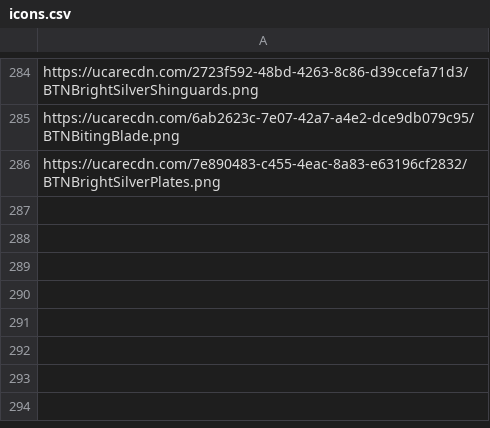
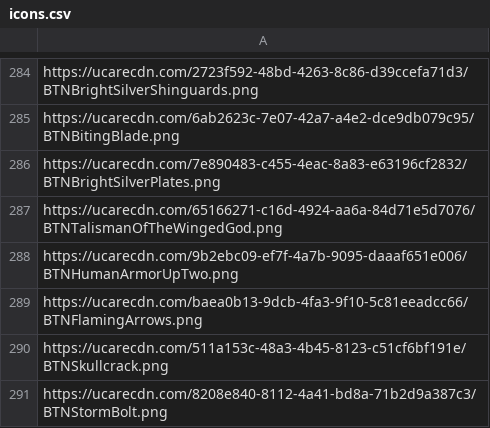
Before and after one commit to TheBlackRoad-RPG/TheBlackRoad-RPG.github.io, a CSV file: data/icons.csv, drawn as a sheet; only a part is shown, gaps mark what is left out; the diff names each change by its address in the sheet, - before the commit and + after, or states it on an @@ line.

```diff
--- a/data/icons.csv
+++ b/data/icons.csv
+row 287: https://ucarecdn.com/65166271-c16d-4924-aa6a-84d71e5d7076/BTNTalismanOfTheWingedGod.png
+row 288: https://ucarecdn.com/9b2ebc09-ef7f-4a7b-9095-daaaf651e006/BTNHumanArmorUpTwo.png
+row 289: https://ucarecdn.com/baea0b13-9dcb-4fa3-9f10-5c81eeadcc66/BTNFlamingArrows.png
+row 290: https://ucarecdn.com/511a153c-48a3-4b45-8123-c51cf6bf191e/BTNSkullcrack.png
+row 291: https://ucarecdn.com/8208e840-8112-4a41-bd8a-71b2d9a387c3/BTNStormBolt.png
```
Also changed, not shown: data/item_data.csv, 4 other files.
